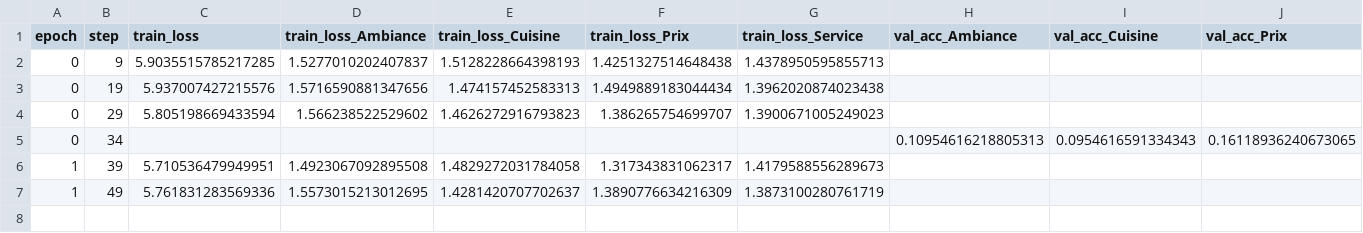
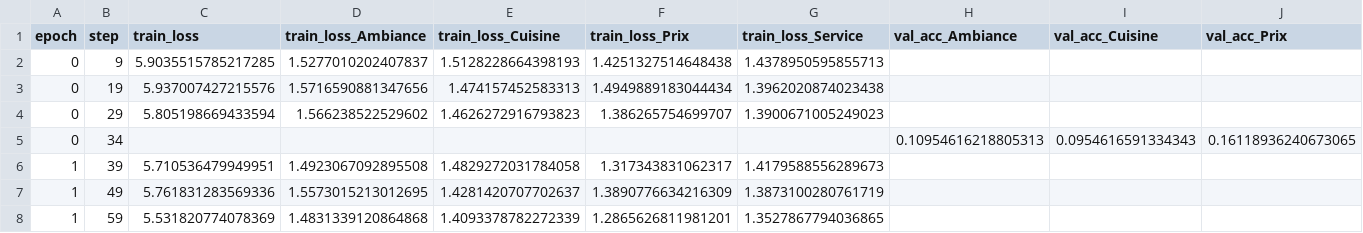
Before and after one commit to NCSdecoopman/FeelingsAnalysis, a CSV file: src/lightning_logs/version_30/metrics.csv, drawn as a sheet; only a part is shown; rows hold the shown columns only; the diff names each change by its address in the sheet, - before the commit and + after, or states it on an @@ line.

```diff
--- a/src/lightning_logs/version_30/metrics.csv
+++ b/src/lightning_logs/version_30/metrics.csv
+row 8: 1 | 59 | 5.531820774078369 | 1.4831339120864868 | 1.4093378782272339 | 1.2865626811981201 | 1.3527867794036865
```
Also changed, not shown: 2 other files.
